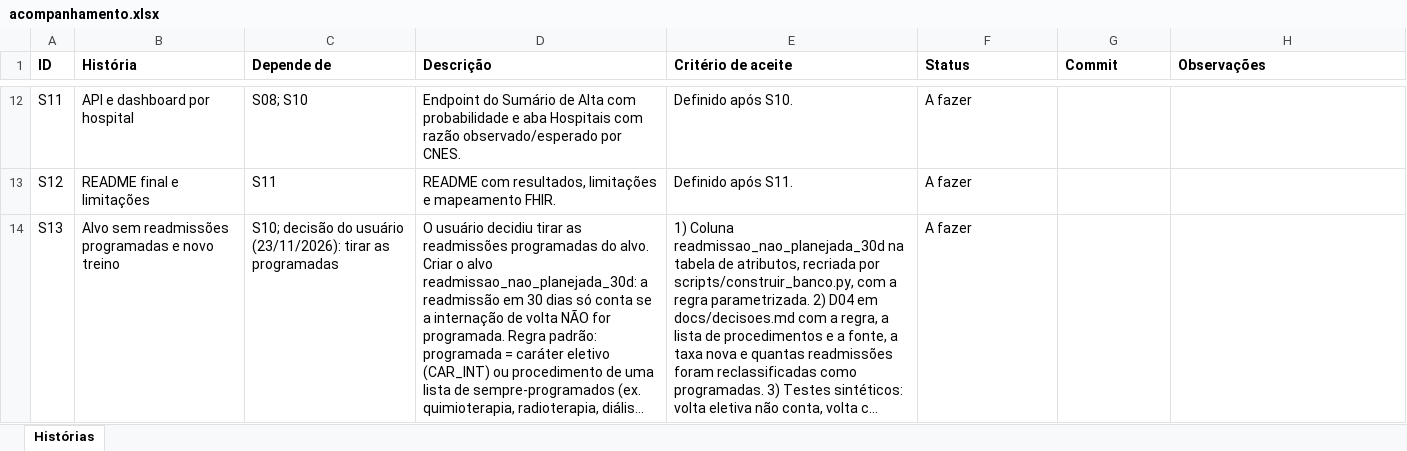
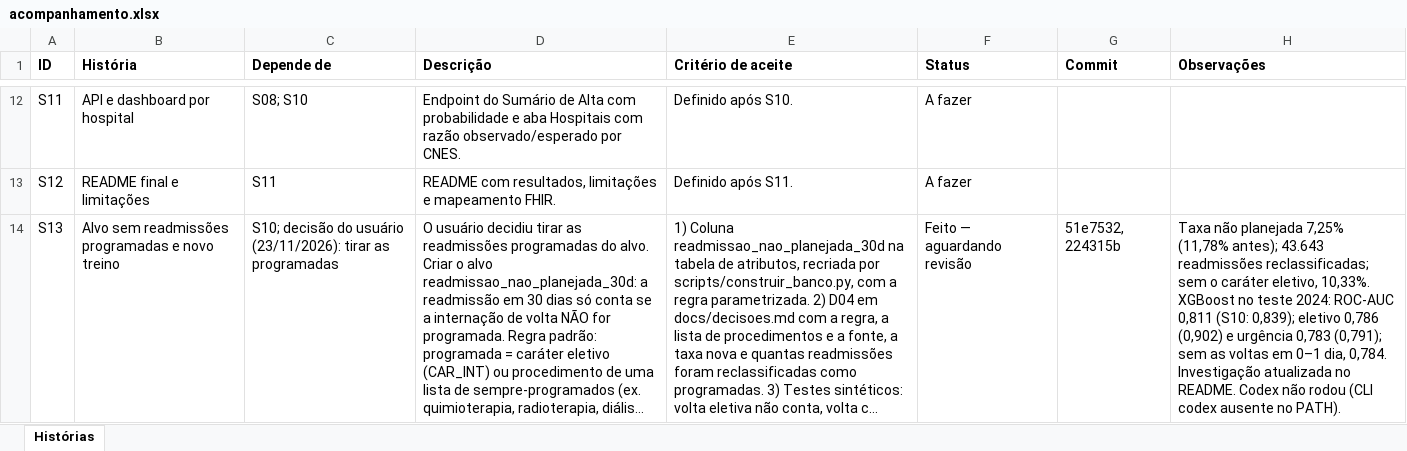
Before and after one commit to P4d1lh4/readmissao-sus, an Excel workbook: docs/acompanhamento.xlsx, sheet Histórias, drawn as a sheet; only a part is shown, gaps mark what is left out; long unchanged cells end in …; values as stored, in another font and other column widths than the file's, no borders; the diff names each change by its address in the sheet, - before the commit and + after, or states it on an @@ line.

Commit message:
chore: atualiza plano (S13)

```diff
--- a/docs/acompanhamento.xlsx (sheet Histórias)
+++ b/docs/acompanhamento.xlsx (sheet Histórias)
-F14 (Status): A fazer
+F14 (Status): Feito — aguardando revisão
-G14 (Commit): (empty)
+G14 (Commit): 51e7532, 224315b
-H14 (Observações): (empty)
+H14 (Observações): Taxa não planejada 7,25% (11,78% antes); 43.643 readmissões reclassificadas; sem o caráter eletivo, 10,33%. XGBoost no teste 2024: ROC-AUC 0,811 (S10: 0,839); eletivo 0,786 (0,902) e urgência 0,783 (0,791); sem as voltas em 0–1 dia, 0,784. Investigação atualizada no README. Codex não rodou (CLI codex ausente no PATH).
```
